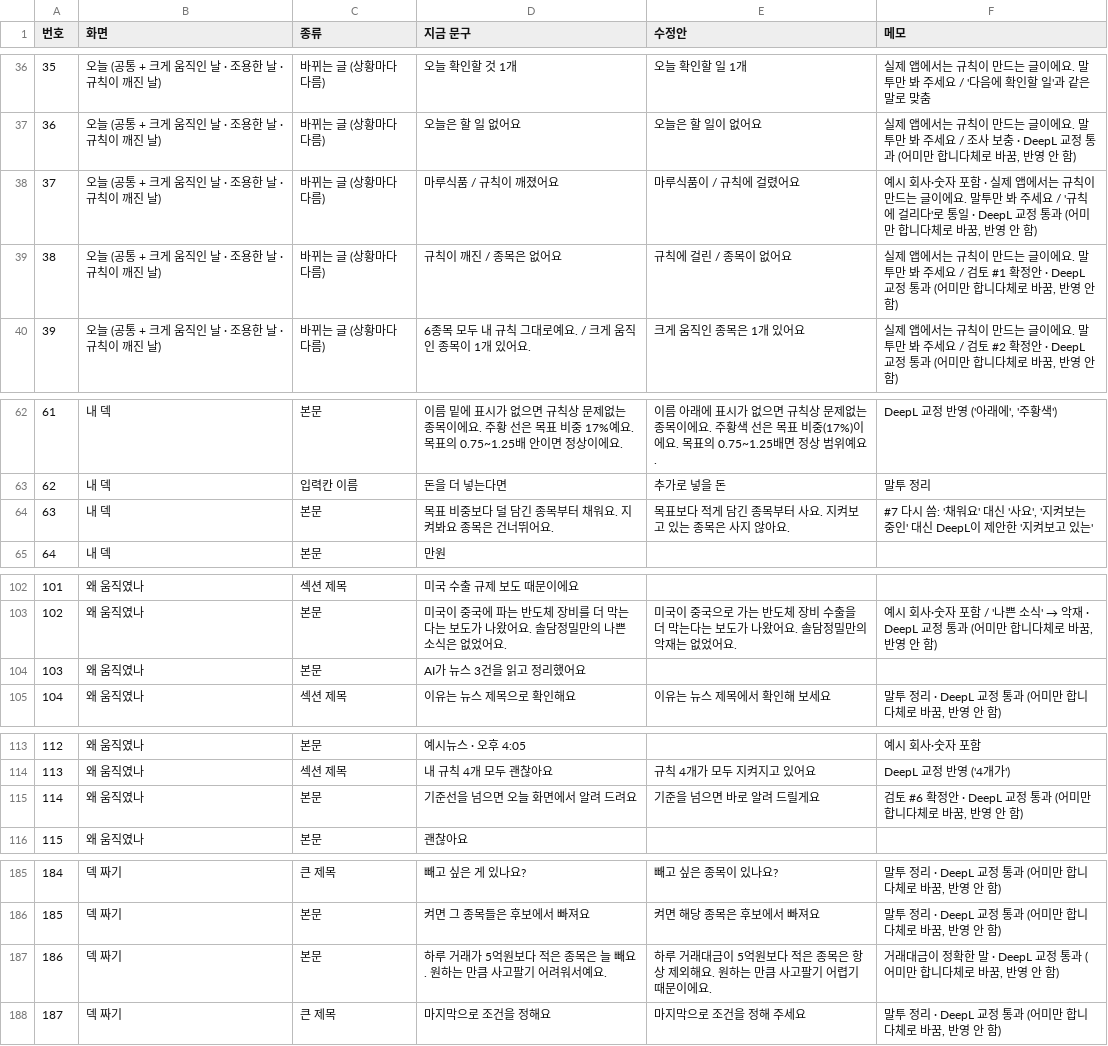
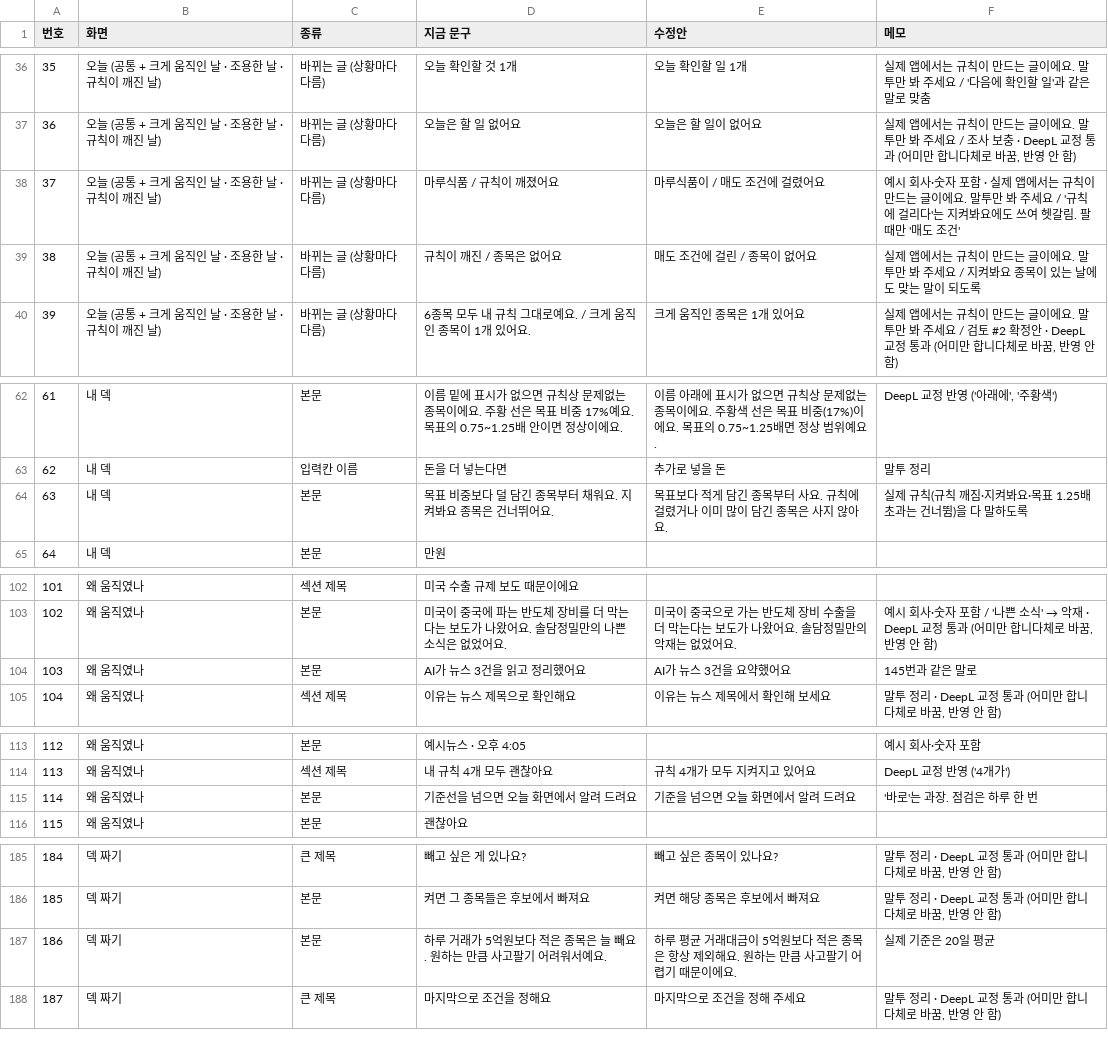
Before and after one commit to jacksungjinlee/baepsae, a CSV file: docs/design/mockup-copy.csv, drawn as a sheet; only a part is shown, gaps mark what is left out; the diff covers the shown part only.

```diff
--- a/docs/design/mockup-copy.csv
+++ b/docs/design/mockup-copy.csv
@@ -37,4 +37,4 @@
 36,오늘 (공통 + 크게 움직인 날 · 조용한 날 · 규칙이 깨진 날),바뀌는 글 (상황마다 다름),오늘은 할 일 없어요,오늘은 할 일이 없어요,"실제 앱에서는 규칙이 만드는 글이에요. 말투만 봐 주세요 / 조사 보충 · DeepL 교정 통과 (어미만 합니다체로 바꿈, 반영 안 함)"
-37,오늘 (공통 + 크게 움직인 날 · 조용한 날 · 규칙이 깨진 날),바뀌는 글 (상황마다 다름),마루식품 / 규칙이 깨졌어요,마루식품이 / 규칙에 걸렸어요,"예시 회사·숫자 포함 · 실제 앱에서는 규칙이 만드는 글이에요. 말투만 봐 주세요 / '규칙에 걸리다'로 통일 · DeepL 교정 통과 (어미만 합니다체로 바꿈, 반영 안 함)"
-38,오늘 (공통 + 크게 움직인 날 · 조용한 날 · 규칙이 깨진 날),바뀌는 글 (상황마다 다름),규칙이 깨진 / 종목은 없어요,규칙에 걸린 / 종목이 없어요,"실제 앱에서는 규칙이 만드는 글이에요. 말투만 봐 주세요 / 검토 #1 확정안 · DeepL 교정 통과 (어미만 합니다체로 바꿈, 반영 안 함)"
+37,오늘 (공통 + 크게 움직인 날 · 조용한 날 · 규칙이 깨진 날),바뀌는 글 (상황마다 다름),마루식품 / 규칙이 깨졌어요,마루식품이 / 매도 조건에 걸렸어요,예시 회사·숫자 포함 · 실제 앱에서는 규칙이 만드는 글이에요. 말투만 봐 주세요 / '규칙에 걸리다'는 지켜봐요에도 쓰여 헷갈림. 팔 때만 '매도 조건'
+38,오늘 (공통 + 크게 움직인 날 · 조용한 날 · 규칙이 깨진 날),바뀌는 글 (상황마다 다름),규칙이 깨진 / 종목은 없어요,매도 조건에 걸린 / 종목이 없어요,실제 앱에서는 규칙이 만드는 글이에요. 말투만 봐 주세요 / 지켜봐요 종목이 있는 날에도 맞는 말이 되도록
 39,오늘 (공통 + 크게 움직인 날 · 조용한 날 · 규칙이 깨진 날),바뀌는 글 (상황마다 다름),6종목 모두 내 규칙 그대로예요. / 크게 움직인 종목이 1개 있어요.,크게 움직인 종목은 1개 있어요,"실제 앱에서는 규칙이 만드는 글이에요. 말투만 봐 주세요 / 검토 #2 확정안 · DeepL 교정 통과 (어미만 합니다체로 바꿈, 반영 안 함)"
@@ -63,3 +63,3 @@
 62,내 덱,입력칸 이름,돈을 더 넣는다면,추가로 넣을 돈,말투 정리
-63,내 덱,본문,목표 비중보다 덜 담긴 종목부터 채워요. 지켜봐요 종목은 건너뛰어요.,목표보다 적게 담긴 종목부터 사요. 지켜보고 있는 종목은 사지 않아요.,"#7 다시 씀: '채워요' 대신 '사요', '지켜보는 중인' 대신 DeepL이 제안한 '지켜보고 있는'"
+63,내 덱,본문,목표 비중보다 덜 담긴 종목부터 채워요. 지켜봐요 종목은 건너뛰어요.,목표보다 적게 담긴 종목부터 사요. 규칙에 걸렸거나 이미 많이 담긴 종목은 사지 않아요.,실제 규칙(규칙 깨짐·지켜봐요·목표 1.25배 초과는 건너뜀)을 다 말하도록
 64,내 덱,본문,만원,,
@@ -103,3 +103,3 @@
 102,왜 움직였나,본문,미국이 중국에 파는 반도체 장비를 더 막는다는 보도가 나왔어요. 솔담정밀만의 나쁜 소식은 없었어요.,미국이 중국으로 가는 반도체 장비 수출을 더 막는다는 보도가 나왔어요. 솔담정밀만의 악재는 없었어요.,"예시 회사·숫자 포함 / '나쁜 소식' → 악재 · DeepL 교정 통과 (어미만 합니다체로 바꿈, 반영 안 함)"
-103,왜 움직였나,본문,AI가 뉴스 3건을 읽고 정리했어요,,
+103,왜 움직였나,본문,AI가 뉴스 3건을 읽고 정리했어요,AI가 뉴스 3건을 요약했어요,145번과 같은 말로
 104,왜 움직였나,섹션 제목,이유는 뉴스 제목으로 확인해요,이유는 뉴스 제목에서 확인해 보세요,"말투 정리 · DeepL 교정 통과 (어미만 합니다체로 바꿈, 반영 안 함)"
@@ -114,3 +114,3 @@
 113,왜 움직였나,섹션 제목,내 규칙 4개 모두 괜찮아요,규칙 4개가 모두 지켜지고 있어요,DeepL 교정 반영 ('4개가')
-114,왜 움직였나,본문,기준선을 넘으면 오늘 화면에서 알려 드려요,기준을 넘으면 바로 알려 드릴게요,"검토 #6 확정안 · DeepL 교정 통과 (어미만 합니다체로 바꿈, 반영 안 함)"
+114,왜 움직였나,본문,기준선을 넘으면 오늘 화면에서 알려 드려요,기준을 넘으면 오늘 화면에서 알려 드려요,'바로'는 과장. 점검은 하루 한 번
 115,왜 움직였나,본문,괜찮아요,,
@@ -186,3 +186,3 @@
 185,덱 짜기,본문,켜면 그 종목들은 후보에서 빠져요,켜면 해당 종목은 후보에서 빠져요,"말투 정리 · DeepL 교정 통과 (어미만 합니다체로 바꿈, 반영 안 함)"
-186,덱 짜기,본문,하루 거래가 5억원보다 적은 종목은 늘 빼요. 원하는 만큼 사고팔기 어려워서예요.,하루 거래대금이 5억원보다 적은 종목은 항상 제외해요. 원하는 만큼 사고팔기 어렵기 때문이에요.,"거래대금이 정확한 말 · DeepL 교정 통과 (어미만 합니다체로 바꿈, 반영 안 함)"
+186,덱 짜기,본문,하루 거래가 5억원보다 적은 종목은 늘 빼요. 원하는 만큼 사고팔기 어려워서예요.,하루 평균 거래대금이 5억원보다 적은 종목은 항상 제외해요. 원하는 만큼 사고팔기 어렵기 때문이에요.,실제 기준은 20일 평균
 187,덱 짜기,큰 제목,마지막으로 조건을 정해요,마지막으로 조건을 정해 주세요,"말투 정리 · DeepL 교정 통과 (어미만 합니다체로 바꿈, 반영 안 함)"
```
Also changed, not shown: 12 edited cells elsewhere in this file, 3 other files.
